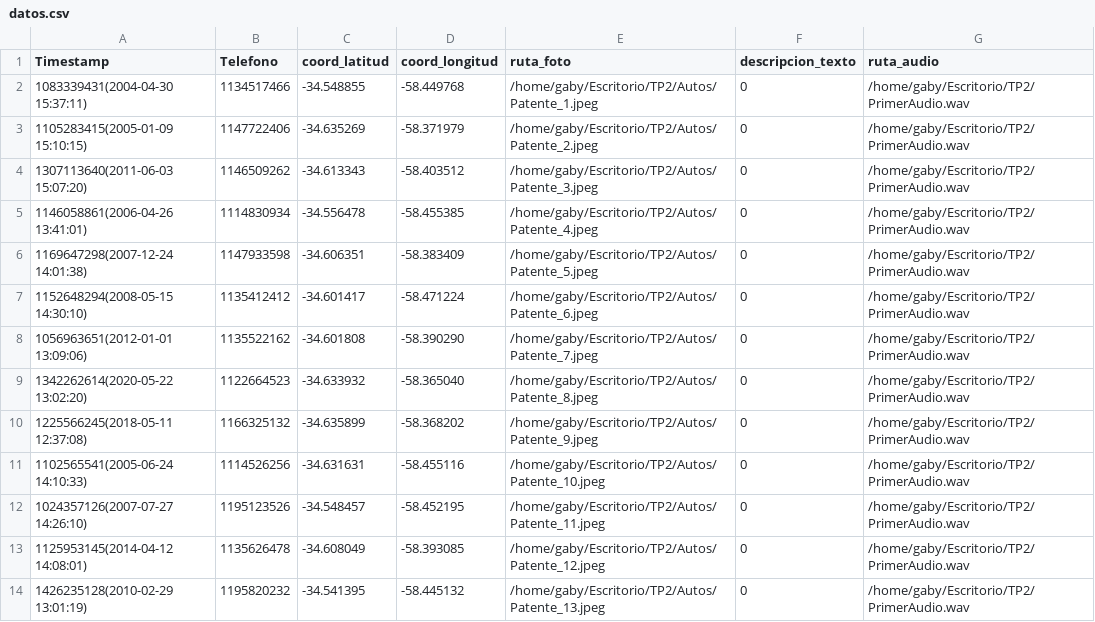
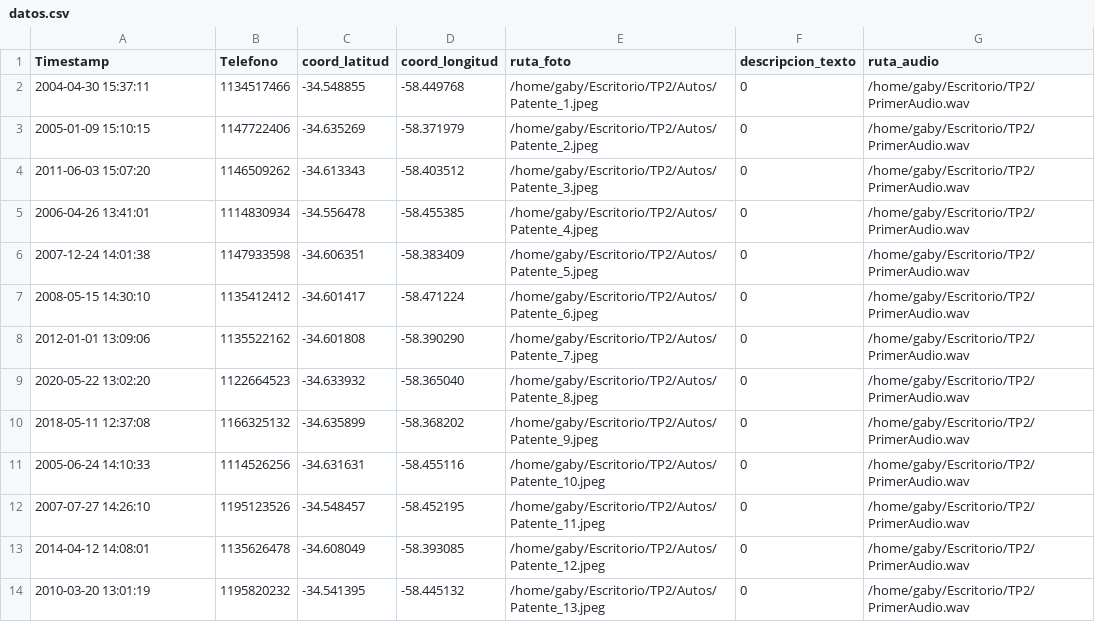
Before and after one commit to FrancoMosca/TP2, a CSV file: datos.csv, drawn as a sheet.

```diff
--- a/datos.csv
+++ b/datos.csv
@@ -1,14 +1,14 @@
 Timestamp,Telefono,coord_latitud,coord_longitud,ruta_foto,descripcion_texto,ruta_audio
-1083339431(2004-04-30 15:37:11),1134517466,-34.548855,-58.449768,/home/gaby/Escritorio/TP2/Autos/Patente_1.jpeg,0,/home/gaby/Escritorio/TP2/PrimerAudio.wav
-1105283415(2005-01-09 15:10:15),1147722406,-34.635269,-58.371979,/home/gaby/Escritorio/TP2/Autos/Patente_2.jpeg,0,/home/gaby/Escritorio/TP2/PrimerAudio.wav
-1307113640(2011-06-03 15:07:20),1146509262,-34.613343,-58.403512,/home/gaby/Escritorio/TP2/Autos/Patente_3.jpeg,0,/home/gaby/Escritorio/TP2/PrimerAudio.wav
-1146058861(2006-04-26 13:41:01),1114830934,-34.556478,-58.455385,/home/gaby/Escritorio/TP2/Autos/Patente_4.jpeg,0,/home/gaby/Escritorio/TP2/PrimerAudio.wav
-1169647298(2007-12-24 14:01:38),1147933598,-34.606351,-58.383409,/home/gaby/Escritorio/TP2/Autos/Patente_5.jpeg,0,/home/gaby/Escritorio/TP2/PrimerAudio.wav
-1152648294(2008-05-15 14:30:10),1135412412,-34.601417,-58.471224,/home/gaby/Escritorio/TP2/Autos/Patente_6.jpeg,0,/home/gaby/Escritorio/TP2/PrimerAudio.wav
-1056963651(2012-01-01 13:09:06),1135522162,-34.601808,-58.390290,/home/gaby/Escritorio/TP2/Autos/Patente_7.jpeg,0,/home/gaby/Escritorio/TP2/PrimerAudio.wav
-1342262614(2020-05-22 13:02:20),1122664523,-34.633932,-58.365040,/home/gaby/Escritorio/TP2/Autos/Patente_8.jpeg,0,/home/gaby/Escritorio/TP2/PrimerAudio.wav
-1225566245(2018-05-11 12:37:08),1166325132,-34.635899,-58.368202,/home/gaby/Escritorio/TP2/Autos/Patente_9.jpeg,0,/home/gaby/Escritorio/TP2/PrimerAudio.wav
-1102565541(2005-06-24 14:10:33),1114526256,-34.631631,-58.455116,/home/gaby/Escritorio/TP2/Autos/Patente_10.jpeg,0,/home/gaby/Escritorio/TP2/PrimerAudio.wav
-1024357126(2007-07-27 14:26:10),1195123526,-34.548457,-58.452195,/home/gaby/Escritorio/TP2/Autos/Patente_11.jpeg,0,/home/gaby/Escritorio/TP2/PrimerAudio.wav
-1125953145(2014-04-12 14:08:01),1135626478,-34.608049,-58.393085,/home/gaby/Escritorio/TP2/Autos/Patente_12.jpeg,0,/home/gaby/Escritorio/TP2/PrimerAudio.wav
-1426235128(2010-02-29 13:01:19),1195820232,-34.541395,-58.445132,/home/gaby/Escritorio/TP2/Autos/Patente_13.jpeg,0,/home/gaby/Escritorio/TP2/PrimerAudio.wav
+2004-04-30 15:37:11,1134517466,-34.548855,-58.449768,/home/gaby/Escritorio/TP2/Autos/Patente_1.jpeg,0,/home/gaby/Escritorio/TP2/PrimerAudio.wav
+2005-01-09 15:10:15,1147722406,-34.635269,-58.371979,/home/gaby/Escritorio/TP2/Autos/Patente_2.jpeg,0,/home/gaby/Escritorio/TP2/PrimerAudio.wav
+2011-06-03 15:07:20,1146509262,-34.613343,-58.403512,/home/gaby/Escritorio/TP2/Autos/Patente_3.jpeg,0,/home/gaby/Escritorio/TP2/PrimerAudio.wav
+2006-04-26 13:41:01,1114830934,-34.556478,-58.455385,/home/gaby/Escritorio/TP2/Autos/Patente_4.jpeg,0,/home/gaby/Escritorio/TP2/PrimerAudio.wav
+2007-12-24 14:01:38,1147933598,-34.606351,-58.383409,/home/gaby/Escritorio/TP2/Autos/Patente_5.jpeg,0,/home/gaby/Escritorio/TP2/PrimerAudio.wav
+2008-05-15 14:30:10,1135412412,-34.601417,-58.471224,/home/gaby/Escritorio/TP2/Autos/Patente_6.jpeg,0,/home/gaby/Escritorio/TP2/PrimerAudio.wav
+2012-01-01 13:09:06,1135522162,-34.601808,-58.390290,/home/gaby/Escritorio/TP2/Autos/Patente_7.jpeg,0,/home/gaby/Escritorio/TP2/PrimerAudio.wav
+2020-05-22 13:02:20,1122664523,-34.633932,-58.365040,/home/gaby/Escritorio/TP2/Autos/Patente_8.jpeg,0,/home/gaby/Escritorio/TP2/PrimerAudio.wav
+2018-05-11 12:37:08,1166325132,-34.635899,-58.368202,/home/gaby/Escritorio/TP2/Autos/Patente_9.jpeg,0,/home/gaby/Escritorio/TP2/PrimerAudio.wav
+2005-06-24 14:10:33,1114526256,-34.631631,-58.455116,/home/gaby/Escritorio/TP2/Autos/Patente_10.jpeg,0,/home/gaby/Escritorio/TP2/PrimerAudio.wav
+2007-07-27 14:26:10,1195123526,-34.548457,-58.452195,/home/gaby/Escritorio/TP2/Autos/Patente_11.jpeg,0,/home/gaby/Escritorio/TP2/PrimerAudio.wav
+2014-04-12 14:08:01,1135626478,-34.608049,-58.393085,/home/gaby/Escritorio/TP2/Autos/Patente_12.jpeg,0,/home/gaby/Escritorio/TP2/PrimerAudio.wav
+2010-03-20 13:01:19,1195820232,-34.541395,-58.445132,/home/gaby/Escritorio/TP2/Autos/Patente_13.jpeg,0,/home/gaby/Escritorio/TP2/PrimerAudio.wav
```
Also changed, not shown: 1 other file.
